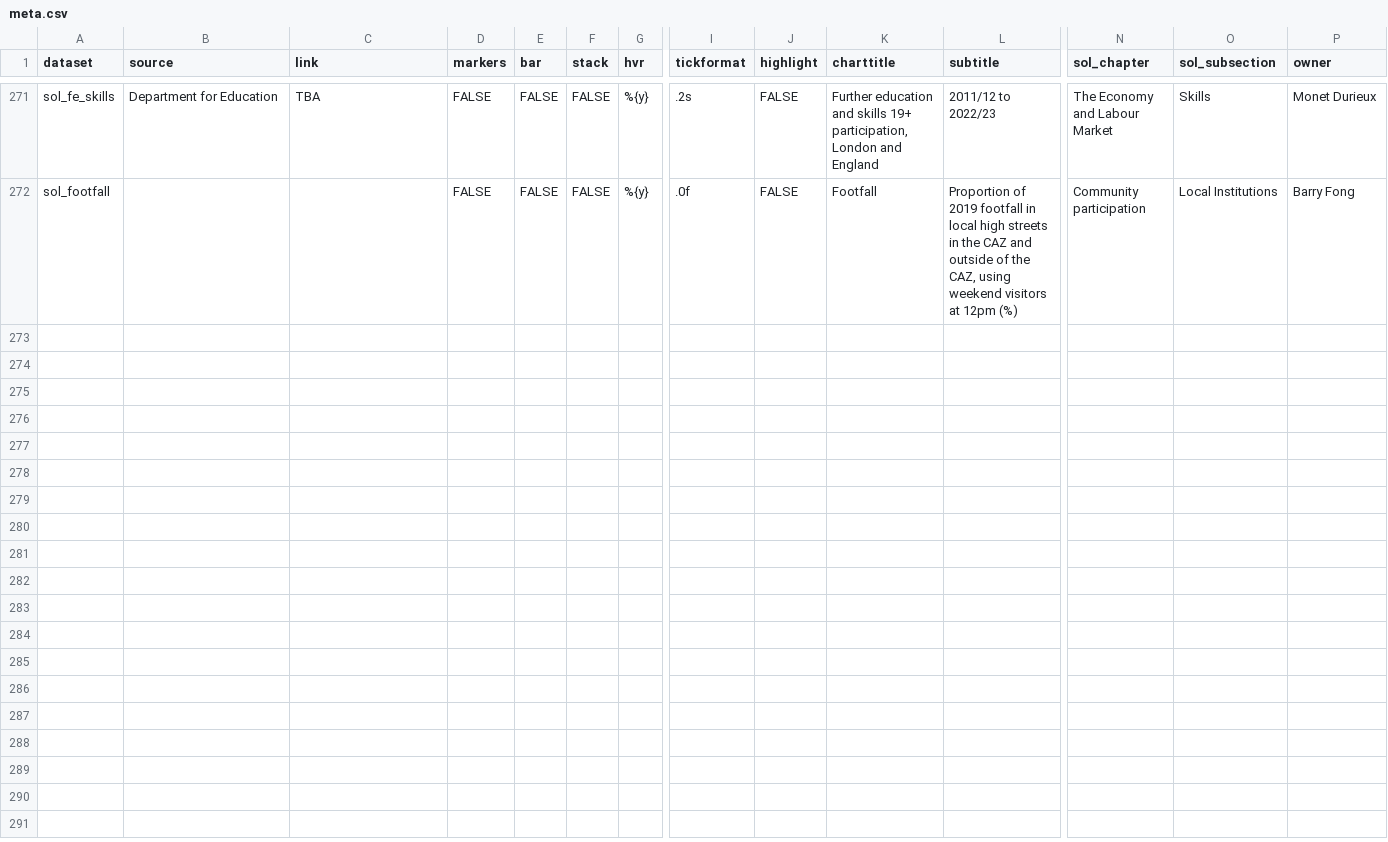
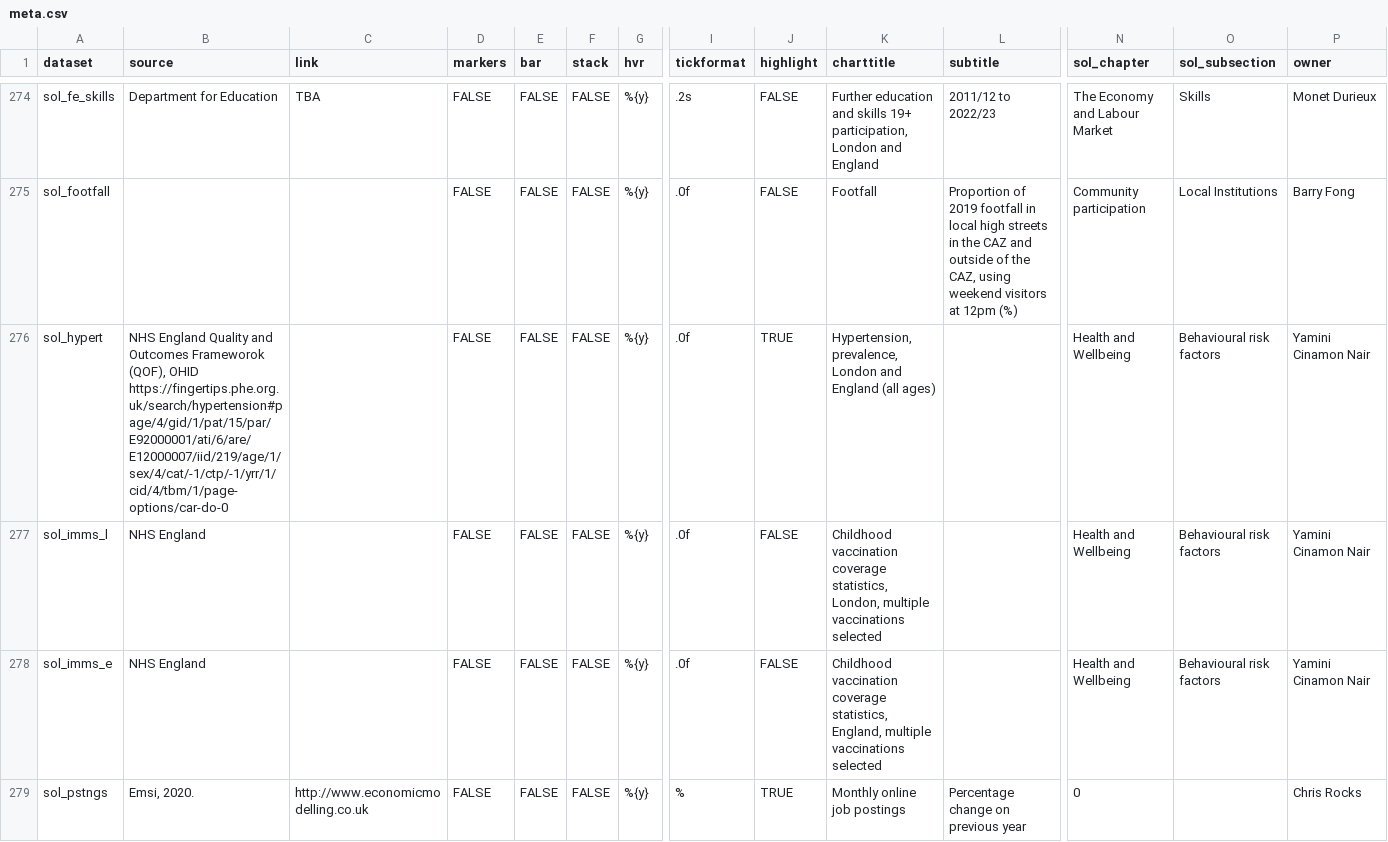
Before and after one commit to joeheywood/state_of_london_proc, a CSV file: data/meta.csv, drawn as a sheet; only a part is shown, gaps mark what is left out; rows hold the shown columns only; the diff covers the shown part only; the diff names each change by its address in the sheet, - before the commit and + after, or states it on an @@ line.

```diff
--- a/data/meta.csv
+++ b/data/meta.csv
+row 276: sol_hypert | NHS England Quality and Outcomes Frameworok (QOF), OHID https://fingertips.phe.org.uk/search/hypertension#page/4/gid/1/pat/15/par/E92000001/ati/6/are/E12000007/iid/219/age/1/sex/4/cat/-1/ctp/-1/yrr/1/cid/4/tbm/1/page-options/car-do-0 |  | FALSE | FALSE | FALSE | %{y} | .0f | TRUE | Hypertension, prevalence, London and England (all ages) |  | Health and Wellbeing | Behavioural risk factors | Yamini Cinamon Nair
+row 277: sol_imms_l | NHS England |  | FALSE | FALSE | FALSE | %{y} | .0f | FALSE | Childhood vaccination coverage statistics, London, multiple vaccinations selected |  | Health and Wellbeing | Behavioural risk factors | Yamini Cinamon Nair
+row 278: sol_imms_e | NHS England |  | FALSE | FALSE | FALSE | %{y} | .0f | FALSE | Childhood vaccination coverage statistics, England, multiple vaccinations selected |  | Health and Wellbeing | Behavioural risk factors | Yamini Cinamon Nair
+row 279: sol_pstngs | Emsi, 2020. | http://www.economicmodelling.co.uk | FALSE | FALSE | FALSE | %{y} | % | TRUE | Monthly online job postings | Percentage change on previous year | 0 |  | Chris Rocks
```
Also changed, not shown: 7 added rows and 20 edited cells elsewhere in this file, 20 other files.
